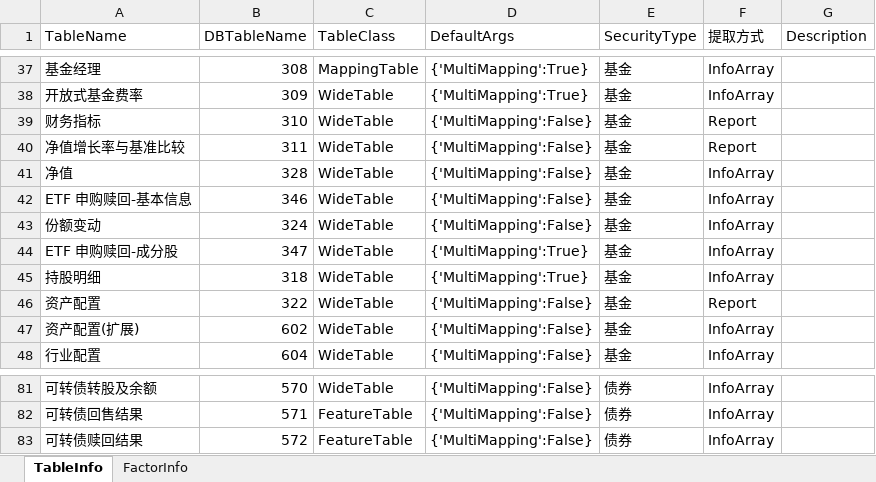
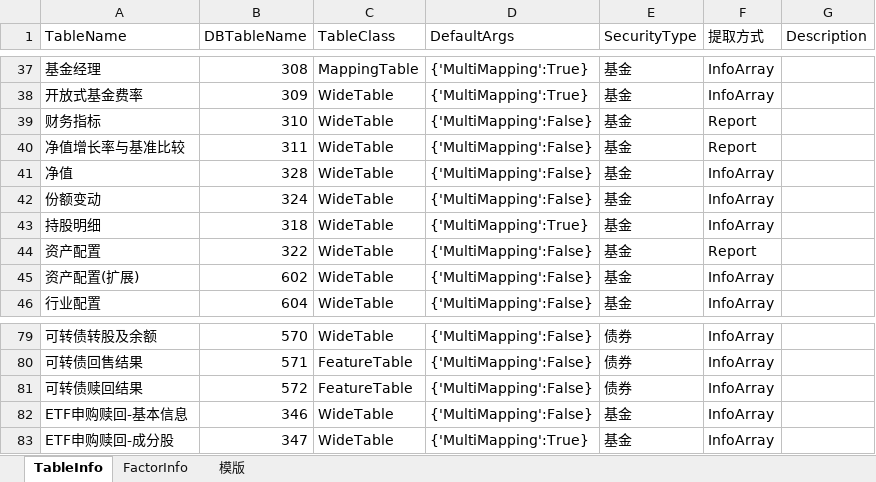
Before and after one commit to Scorpi000/QSExt, an Excel workbook: QSExt/Resource/TinySoftDBInfo.xlsx, sheet TableInfo, drawn as a sheet; only a part is shown, gaps mark what is left out; values as stored, in another font and other column widths than the file's, no borders; removed rows and columns are numbered as before the commit, all else as after; the diff names each change by its address in the sheet, - before the commit and + after, or states it on an @@ line.

```diff
--- a/QSExt/Resource/TinySoftDBInfo.xlsx (sheet TableInfo)
+++ b/QSExt/Resource/TinySoftDBInfo.xlsx (sheet TableInfo)
+sheet tab: 模版
-row 42: ETF 申购赎回-基本信息 | 346 | WideTable | {'MultiMapping':False} | 基金 | InfoArray
-row 44: ETF 申购赎回-成分股 | 347 | WideTable | {'MultiMapping':True} | 基金 | InfoArray
+row 82: ETF申购赎回-基本信息 | 346 | WideTable | {'MultiMapping':False} | 基金 | InfoArray
+row 83: ETF申购赎回-成分股 | 347 | WideTable | {'MultiMapping':True} | 基金 | InfoArray
```
Also changed, not shown: sheet FactorInfo, 2 other files.
